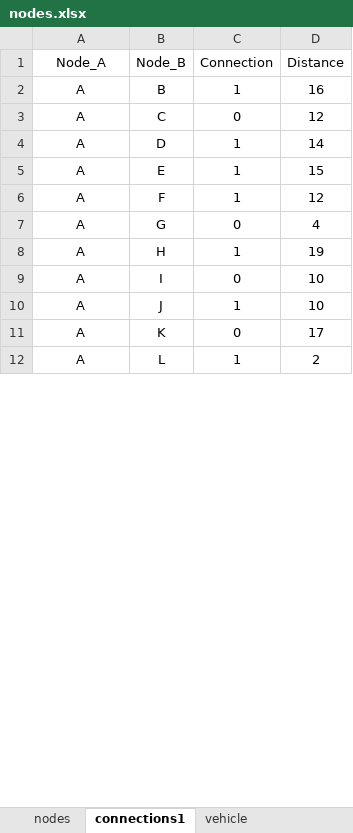
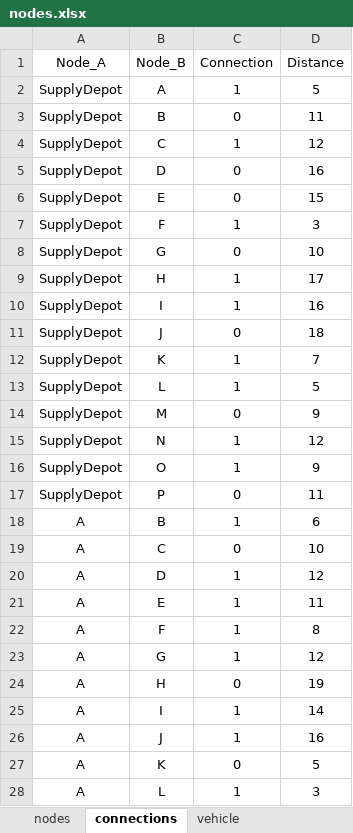
Before and after one commit to ptvrajsk/spares-together, an Excel workbook: Data/Excel/nodes.xlsx, sheet connections, drawn as a sheet; only a part is shown; values as stored, in another font and other column widths than the file's, no borders; table styles not drawn; addresses are those after the commit; the diff covers the shown part only; the diff names each change by its address in the sheet, - before the commit and + after, or states it on an @@ line.

```diff
--- a/Data/Excel/nodes.xlsx (sheet connections)
+++ b/Data/Excel/nodes.xlsx (sheet connections)
-sheet tab: connections1
+sheet tab: connections
+row 2: SupplyDepot | A | 1 | 5
+row 3: SupplyDepot | B | 0 | 11
+row 4: SupplyDepot | C | 1 | 12
+row 5: SupplyDepot | D | 0 | 16
+row 6: SupplyDepot | E | 0 | 15
+row 7: SupplyDepot | F | 1 | 3
+row 8: SupplyDepot | G | 0 | 10
+row 9: SupplyDepot | H | 1 | 17
+row 10: SupplyDepot | I | 1 | 16
+row 11: SupplyDepot | J | 0 | 18
+row 12: SupplyDepot | K | 1 | 7
+row 13: SupplyDepot | L | 1 | 5
+row 14: SupplyDepot | M | 0 | 9
+row 15: SupplyDepot | N | 1 | 12
+row 16: SupplyDepot | O | 1 | 9
+row 17: SupplyDepot | P | 0 | 11
-D18 (Distance): 16
+D18 (Distance): 6
-D19 (Distance): 12
+D19 (Distance): 10
-D20 (Distance): 14
+D20 (Distance): 12
-D21 (Distance): 15
+D21 (Distance): 11
-D22 (Distance): 12
+D22 (Distance): 8
-C23 (Connection): 0
+C23 (Connection): 1
-D23 (Distance): 4
+D23 (Distance): 12
-C24 (Connection): 1
+C24 (Connection): 0
-C25 (Connection): 0
+C25 (Connection): 1
-D25 (Distance): 10
+D25 (Distance): 14
-D26 (Distance): 10
+D26 (Distance): 16
-D27 (Distance): 17
+D27 (Distance): 5
-D28 (Distance): 2
+D28 (Distance): 3
```
Also changed, not shown: 2 added rows, 2 removed rows and 145 edited cells elsewhere in this sheet, sheet nodes, 8 other files.
